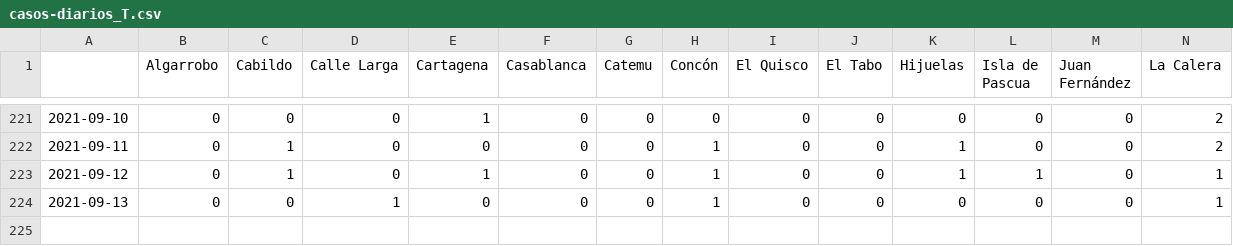
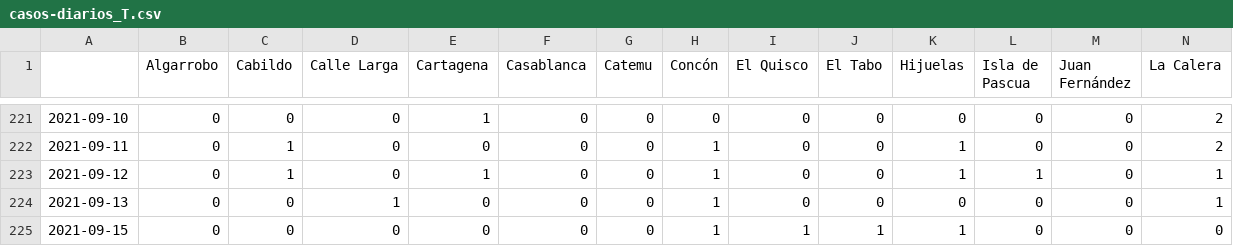
Before and after one commit to aurmeneta/ReportesCovidValparaiso, a CSV file: casos-nuevos/casos-diarios_T.csv, drawn as a sheet; only a part is shown, gaps mark what is left out; rows hold the shown columns only; the diff names each change by its address in the sheet, - before the commit and + after, or states it on an @@ line.

```diff
--- a/casos-nuevos/casos-diarios_T.csv
+++ b/casos-nuevos/casos-diarios_T.csv
+row 225: 2021-09-15 | 0 | 0 | 0 | 0 | 0 | 0 | 1 | 1 | 1 | 1 | 0 | 0 | 0
```
Also changed, not shown: casos-nuevos/casos-diarios.csv, 1 other file.
